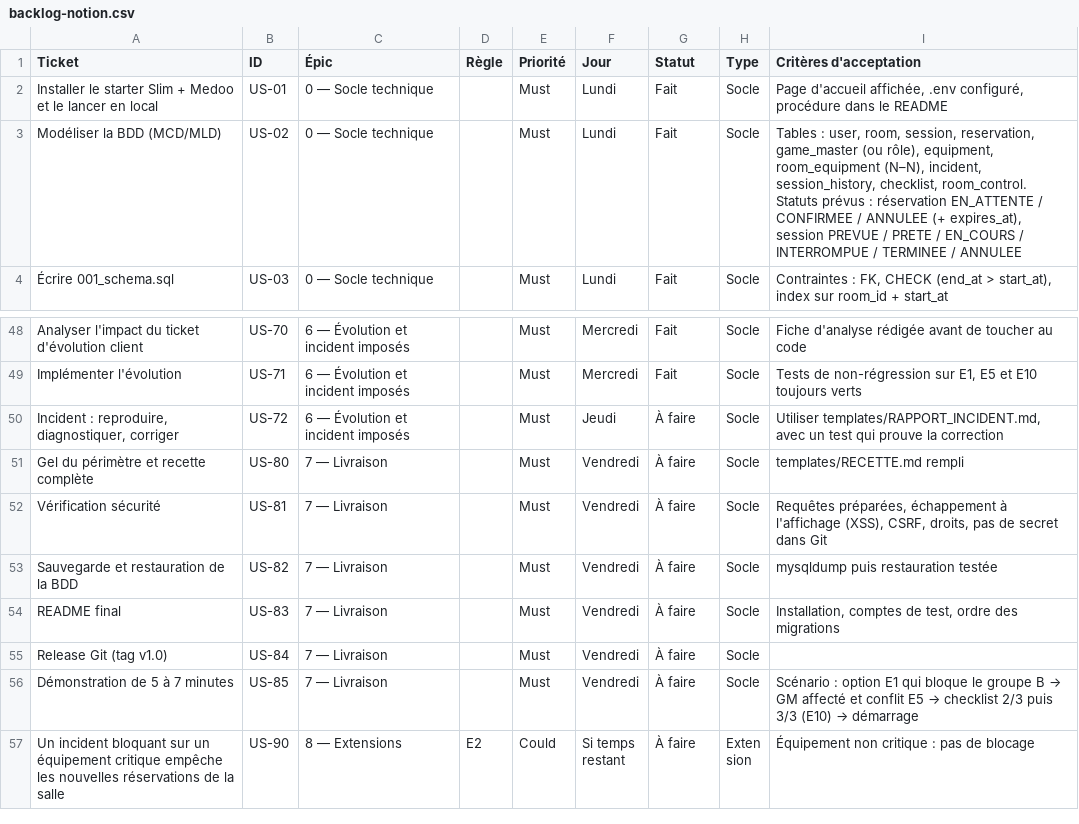
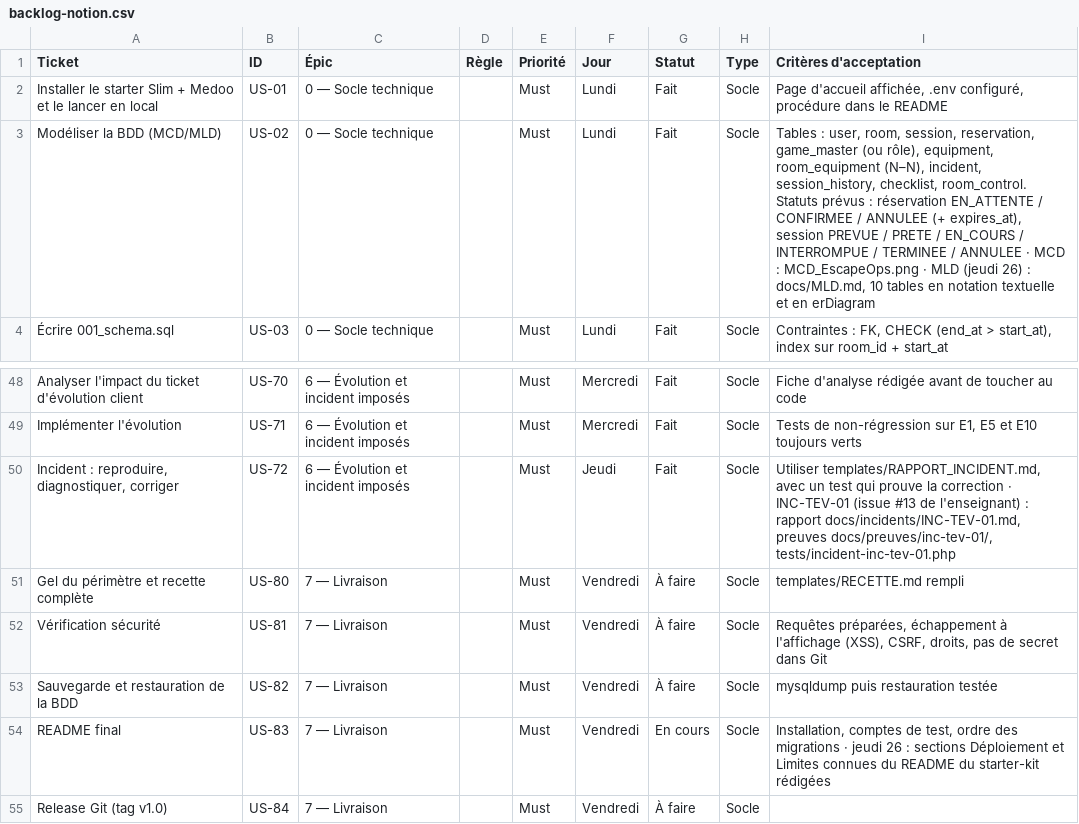
Before and after one commit to TevaLT/Escapeops, a CSV file: backlog-notion.csv, drawn as a sheet; only a part is shown, gaps mark what is left out; the shorter side is filled out with more unchanged rows.

```diff
--- a/backlog-notion.csv
+++ b/backlog-notion.csv
@@ -2,3 +2,3 @@
 "Installer le starter Slim + Medoo et le lancer en local","US-01","0 — Socle technique","","Must","Lundi","Fait","Socle","Page d'accueil affichée, .env configuré, procédure dans le README"
-"Modéliser la BDD (MCD/MLD)","US-02","0 — Socle technique","","Must","Lundi","Fait","Socle","Tables : user, room, session, reservation, game_master (ou rôle), equipment, room_equipment (N–N), incident, session_history, checklist, room_control. Statuts prévus : réservation EN_ATTENTE / CONFIRMEE / ANNULEE (+ expires_at), session PREVUE / PRETE / EN_COURS / INTERROMPUE / TERMINEE / ANNULEE"
+"Modéliser la BDD (MCD/MLD)","US-02","0 — Socle technique","","Must","Lundi","Fait","Socle","Tables : user, room, session, reservation, game_master (ou rôle), equipment, room_equipment (N–N), incident, session_history, checklist, room_control. Statuts prévus : réservation EN_ATTENTE / CONFIRMEE / ANNULEE (+ expires_at), session PREVUE / PRETE / EN_COURS / INTERROMPUE / TERMINEE / ANNULEE · MCD : MCD_EscapeOps.png · MLD (jeudi 26) : docs/MLD.md, 10 tables en notation textuelle et en erDiagram"
 "Écrire 001_schema.sql","US-03","0 — Socle technique","","Must","Lundi","Fait","Socle","Contraintes : FK, CHECK (end_at > start_at), index sur room_id + start_at"
@@ -49,3 +49,3 @@
 "Implémenter l'évolution","US-71","6 — Évolution et incident imposés","","Must","Mercredi","Fait","Socle","Tests de non-régression sur E1, E5 et E10 toujours verts"
-"Incident : reproduire, diagnostiquer, corriger","US-72","6 — Évolution et incident imposés","","Must","Jeudi","À faire","Socle","Utiliser templates/RAPPORT_INCIDENT.md, avec un test qui prouve la correction"
+"Incident : reproduire, diagnostiquer, corriger","US-72","6 — Évolution et incident imposés","","Must","Jeudi","Fait","Socle","Utiliser templates/RAPPORT_INCIDENT.md, avec un test qui prouve la correction · INC-TEV-01 (issue #13 de l'enseignant) : rapport docs/incidents/INC-TEV-01.md, preuves docs/preuves/inc-tev-01/, tests/incident-inc-tev-01.php"
 "Gel du périmètre et recette complète","US-80","7 — Livraison","","Must","Vendredi","À faire","Socle","templates/RECETTE.md rempli"
@@ -53,3 +53,3 @@
 "Sauvegarde et restauration de la BDD","US-82","7 — Livraison","","Must","Vendredi","À faire","Socle","mysqldump puis restauration testée"
-"README final","US-83","7 — Livraison","","Must","Vendredi","À faire","Socle","Installation, comptes de test, ordre des migrations"
+"README final","US-83","7 — Livraison","","Must","Vendredi","En cours","Socle","Installation, comptes de test, ordre des migrations · jeudi 26 : sections Déploiement et Limites connues du README du starter-kit rédigées"
 "Release Git (tag v1.0)","US-84","7 — Livraison","","Must","Vendredi","À faire","Socle",""
```
Also changed, not shown: 28 other files.
